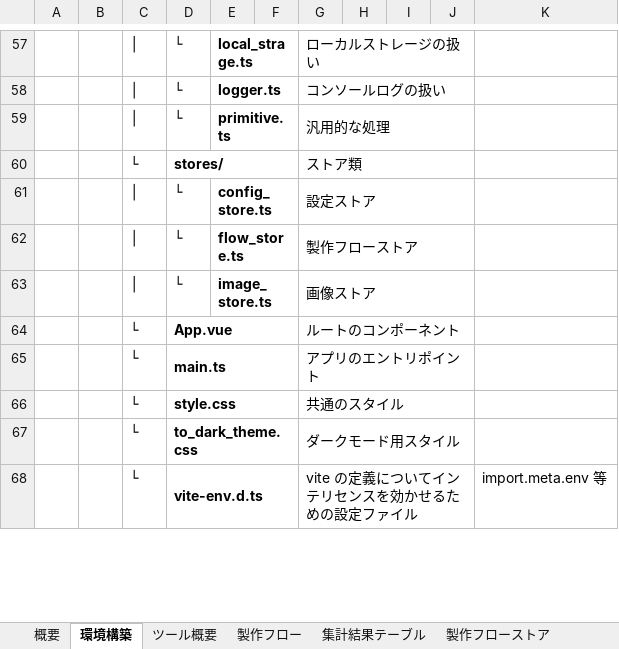
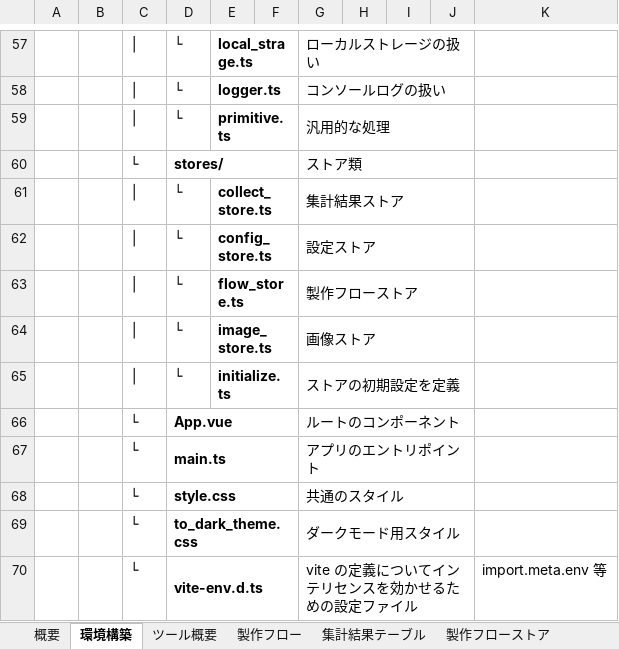
Before and after one commit to kanamechanlover/SatisfactoryFlowSimulator, an Excel workbook: designs/documents/設計書_本ツール.xlsx, sheet 環境構築, drawn as a sheet; only a part is shown, gaps mark what is left out; values as stored, in another font and other column widths than the file's, no borders; the diff names each change by its address in the sheet, - before the commit and + after, or states it on an @@ line.

```diff
--- a/designs/documents/設計書_本ツール.xlsx (sheet 環境構築)
+++ b/designs/documents/設計書_本ツール.xlsx (sheet 環境構築)
+row 61:  |  | │ | └ | collect_store.ts |  | 集計結果ストア
+row 65:  |  | │ | └ | initialize.ts |  | ストアの初期設定を定義
```
Also changed, not shown: sheet 製作フローストア, sheet ツール概要, sheet 概要, other sheet tabs, charts or pictures.
